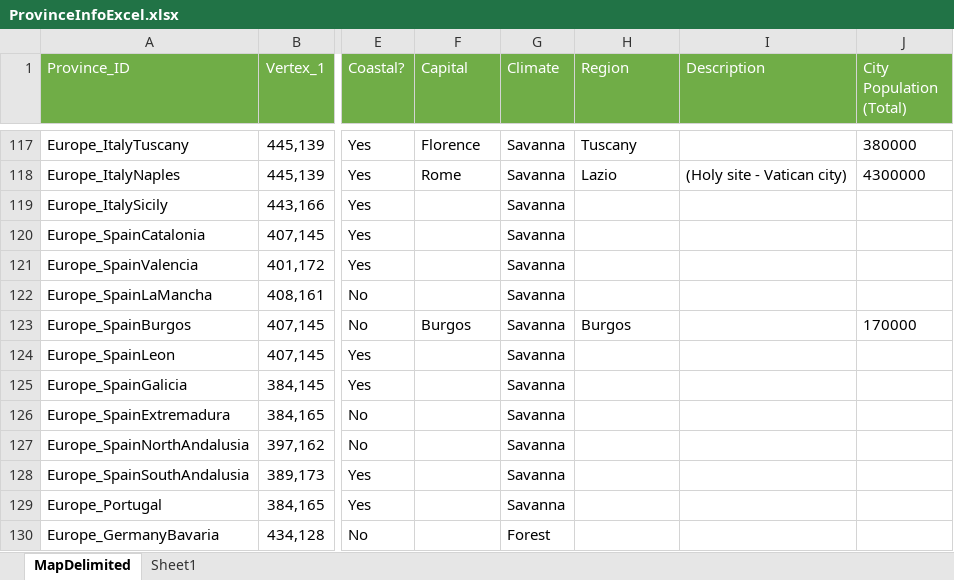
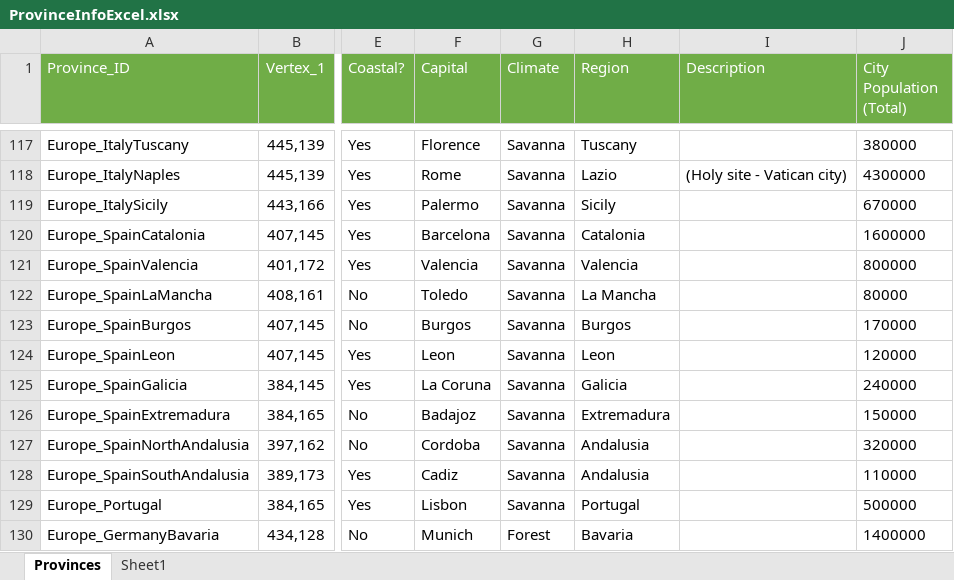
Before and after one commit to JaVonox/Tauresium, an Excel workbook: MapFiles/ProvinceInfoExcel.xlsx, sheet Provinces, drawn as a sheet; only a part is shown, gaps mark what is left out; values as stored, in another font and other column widths than the file's, no borders; table styles not drawn; the diff covers the shown part only; the diff names each change by its address in the sheet, - before the commit and + after, or states it on an @@ line.

Commit message:
Added more capitals
roughly 270 currently

```diff
--- a/MapFiles/ProvinceInfoExcel.xlsx (sheet Provinces)
+++ b/MapFiles/ProvinceInfoExcel.xlsx (sheet Provinces)
-sheet tab: MapDelimited
+sheet tab: Provinces
-F119 (Capital): (empty)
+F119 (Capital): Palermo
-H119 (Region): (empty)
+H119 (Region): Sicily
-J119 (City Population (Total)): (empty)
+J119 (City Population (Total)): 670000
-F120 (Capital): (empty)
+F120 (Capital): Barcelona
-H120 (Region): (empty)
+H120 (Region): Catalonia
-J120 (City Population (Total)): (empty)
+J120 (City Population (Total)): 1600000
-F121 (Capital): (empty)
+F121 (Capital): Valencia
-H121 (Region): (empty)
+H121 (Region): Valencia
-J121 (City Population (Total)): (empty)
+J121 (City Population (Total)): 800000
-F122 (Capital): (empty)
+F122 (Capital): Toledo
-H122 (Region): (empty)
+H122 (Region): La Mancha
-J122 (City Population (Total)): (empty)
+J122 (City Population (Total)): 80000
-F124 (Capital): (empty)
+F124 (Capital): Leon
-H124 (Region): (empty)
+H124 (Region): Leon
-J124 (City Population (Total)): (empty)
+J124 (City Population (Total)): 120000
-F125 (Capital): (empty)
+F125 (Capital): La Coruna
-H125 (Region): (empty)
+H125 (Region): Galicia
-J125 (City Population (Total)): (empty)
+J125 (City Population (Total)): 240000
-F126 (Capital): (empty)
+F126 (Capital): Badajoz
-H126 (Region): (empty)
+H126 (Region): Extremadura
-J126 (City Population (Total)): (empty)
+J126 (City Population (Total)): 150000
-F127 (Capital): (empty)
+F127 (Capital): Cordoba
-H127:H128 (Region): (empty)
+H127:H128 (Region): Andalusia
-J127 (City Population (Total)): (empty)
+J127 (City Population (Total)): 320000
-F128 (Capital): (empty)
+F128 (Capital): Cadiz
-J128 (City Population (Total)): (empty)
+J128 (City Population (Total)): 110000
-F129 (Capital): (empty)
+F129 (Capital): Lisbon
-H129 (Region): (empty)
+H129 (Region): Portugal
-J129 (City Population (Total)): (empty)
+J129 (City Population (Total)): 500000
-F130 (Capital): (empty)
+F130 (Capital): Munich
-H130 (Region): (empty)
+H130 (Region): Bavaria
-J130 (City Population (Total)): (empty)
+J130 (City Population (Total)): 1400000
```
Also changed, not shown: 317 edited cells elsewhere in this sheet.
